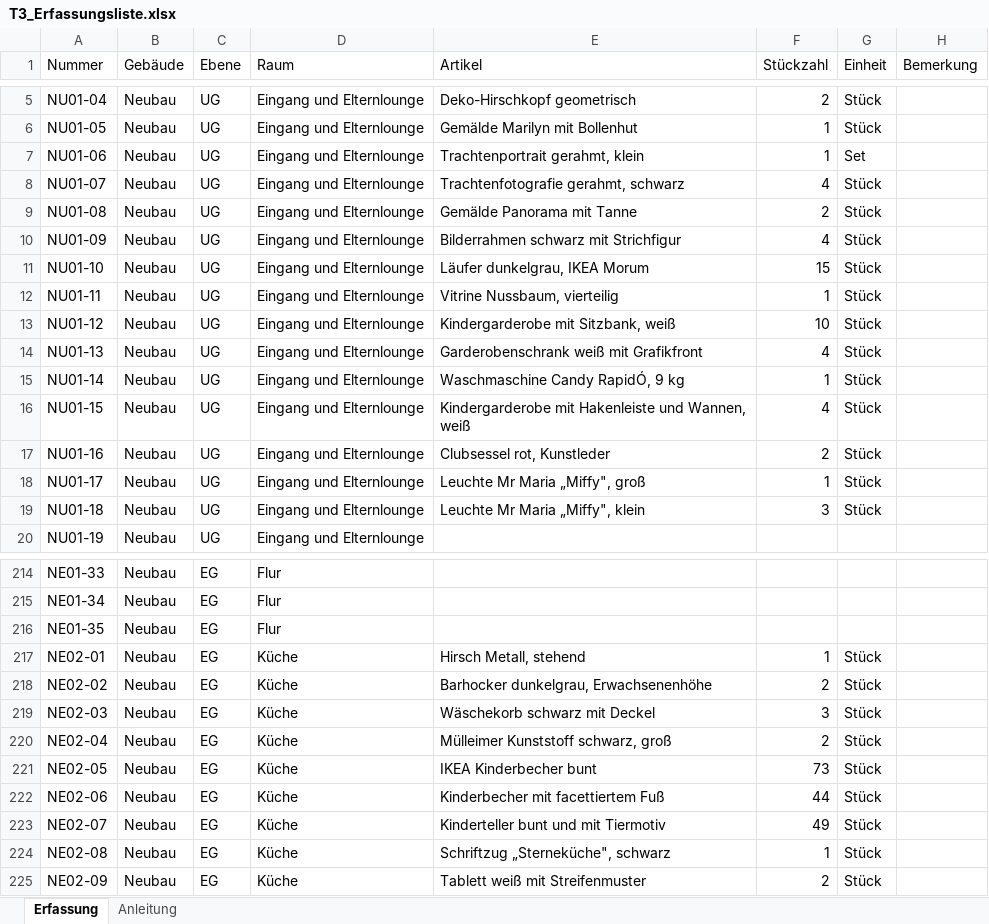
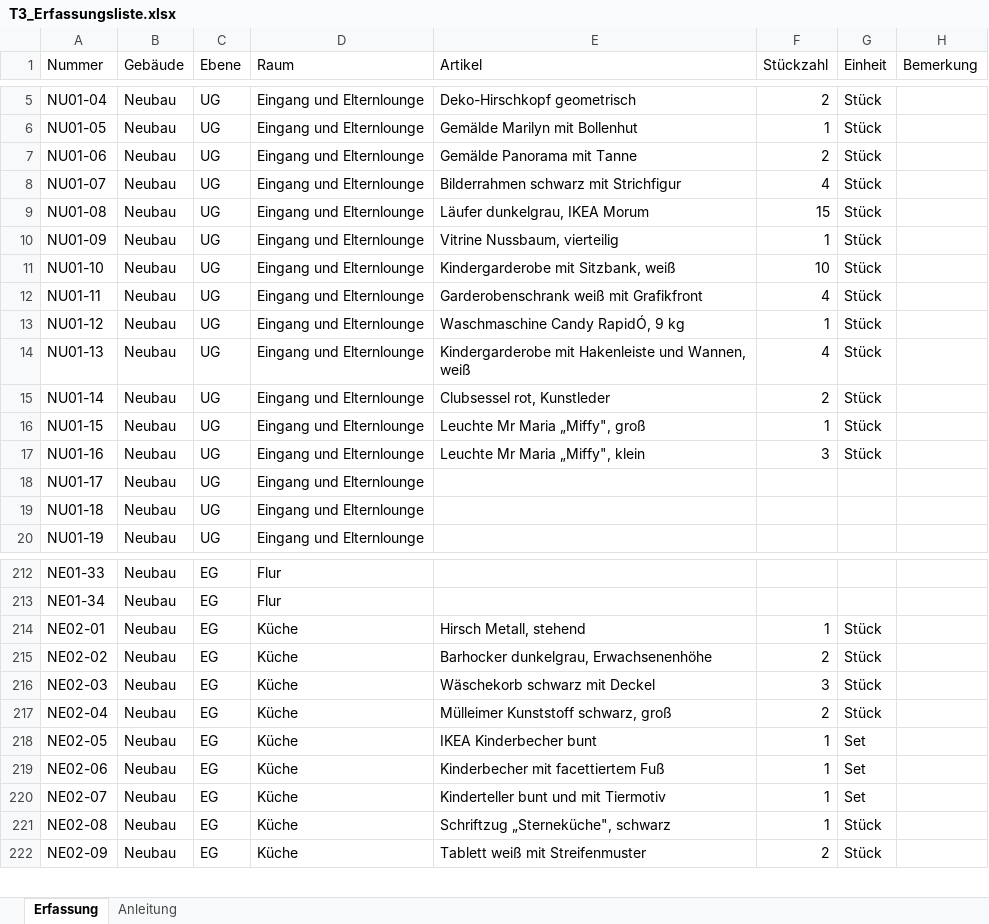
Before and after one commit to jenny9876781/Ablage-, an Excel workbook: ausgabe/T3_Erfassungsliste.xlsx, sheet Erfassung, drawn as a sheet; only a part is shown, gaps mark what is left out; values as stored, in another font and other column widths than the file's, no cell formats; removed rows and columns are numbered as before the commit, all else as after; the diff covers the shown part only; the diff names each change by its address in the sheet, - before the commit and + after, or states it on an @@ line.

```diff
--- a/ausgabe/T3_Erfassungsliste.xlsx (sheet Erfassung)
+++ b/ausgabe/T3_Erfassungsliste.xlsx (sheet Erfassung)
-E7 (Artikel): Trachtenportrait gerahmt, klein
+E7 (Artikel): Gemälde Panorama mit Tanne
-F7 (Stückzahl): 1
+F7 (Stückzahl): 2
-G7 (Einheit): Set
+G7 (Einheit): Stück
-E8 (Artikel): Trachtenfotografie gerahmt, schwarz
+E8 (Artikel): Bilderrahmen schwarz mit Strichfigur
-E9 (Artikel): Gemälde Panorama mit Tanne
+E9 (Artikel): Läufer dunkelgrau, IKEA Morum
-F9 (Stückzahl): 2
+F9 (Stückzahl): 15
-E10 (Artikel): Bilderrahmen schwarz mit Strichfigur
+E10 (Artikel): Vitrine Nussbaum, vierteilig
-F10 (Stückzahl): 4
+F10 (Stückzahl): 1
-E11 (Artikel): Läufer dunkelgrau, IKEA Morum
+E11 (Artikel): Kindergarderobe mit Sitzbank, weiß
-F11 (Stückzahl): 15
+F11 (Stückzahl): 10
-E12 (Artikel): Vitrine Nussbaum, vierteilig
+E12 (Artikel): Garderobenschrank weiß mit Grafikfront
-F12 (Stückzahl): 1
+F12 (Stückzahl): 4
-E13 (Artikel): Kindergarderobe mit Sitzbank, weiß
+E13 (Artikel): Waschmaschine Candy RapidÓ, 9 kg
-F13 (Stückzahl): 10
+F13 (Stückzahl): 1
-E14 (Artikel): Garderobenschrank weiß mit Grafikfront
+E14 (Artikel): Kindergarderobe mit Hakenleiste und Wannen, weiß
-E15 (Artikel): Waschmaschine Candy RapidÓ, 9 kg
+E15 (Artikel): Clubsessel rot, Kunstleder
-F15 (Stückzahl): 1
+F15 (Stückzahl): 2
-E16 (Artikel): Kindergarderobe mit Hakenleiste und Wannen, weiß
+E16 (Artikel): Leuchte Mr Maria „Miffy", groß
-F16 (Stückzahl): 4
+F16 (Stückzahl): 1
-E17 (Artikel): Clubsessel rot, Kunstleder
+E17 (Artikel): Leuchte Mr Maria „Miffy", klein
-F17 (Stückzahl): 2
+F17 (Stückzahl): 3
-E18 (Artikel): Leuchte Mr Maria „Miffy", groß
+E18 (Artikel): (empty)
-F18 (Stückzahl): 1
+F18 (Stückzahl): (empty)
-G18:G19 (Einheit): Stück
+G18:G19 (Einheit): (empty)
-E19 (Artikel): Leuchte Mr Maria „Miffy", klein
+E19 (Artikel): (empty)
-F19 (Stückzahl): 3
+F19 (Stückzahl): (empty)
-row 216: NE01-35 | Neubau | EG | Flur
-F218 (Stückzahl): 73
+F218 (Stückzahl): 1
-G218:G220 (Einheit): Stück
+G218:G220 (Einheit): Set
-F219 (Stückzahl): 44
+F219 (Stückzahl): 1
-F220 (Stückzahl): 49
+F220 (Stückzahl): 1
```
Also changed, not shown: 6 added rows, 6 removed rows and 212 edited cells elsewhere in this sheet, cell formats, 34 other files.
